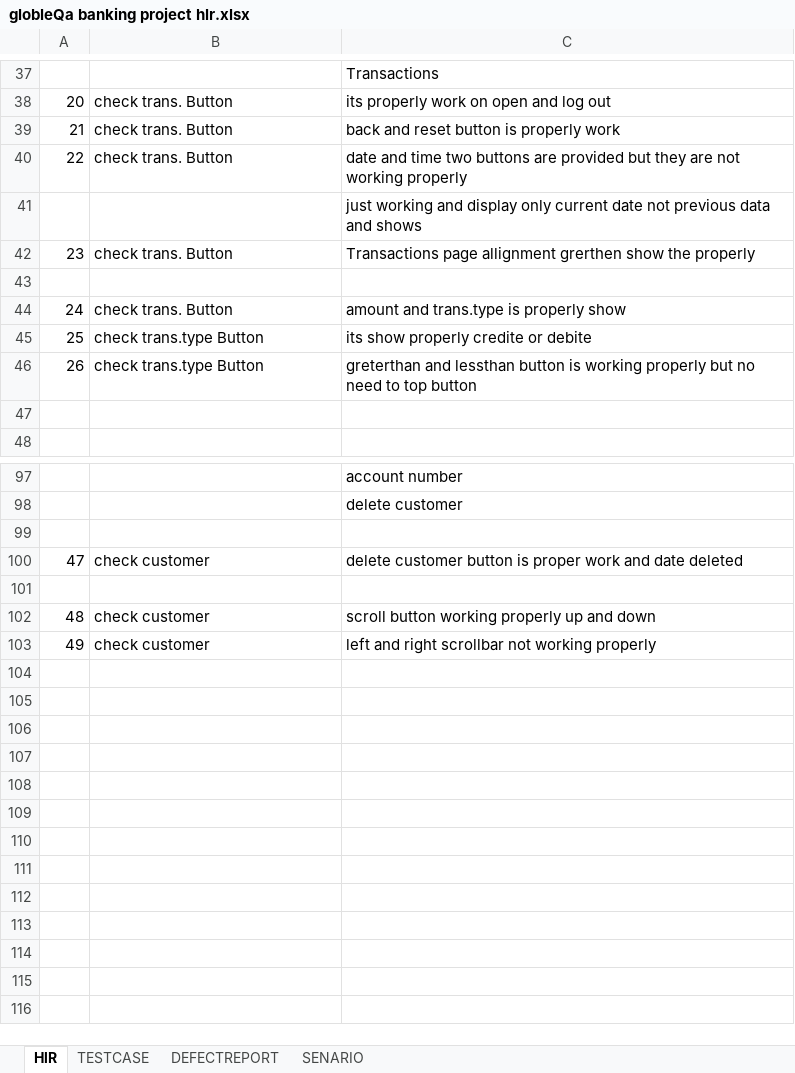
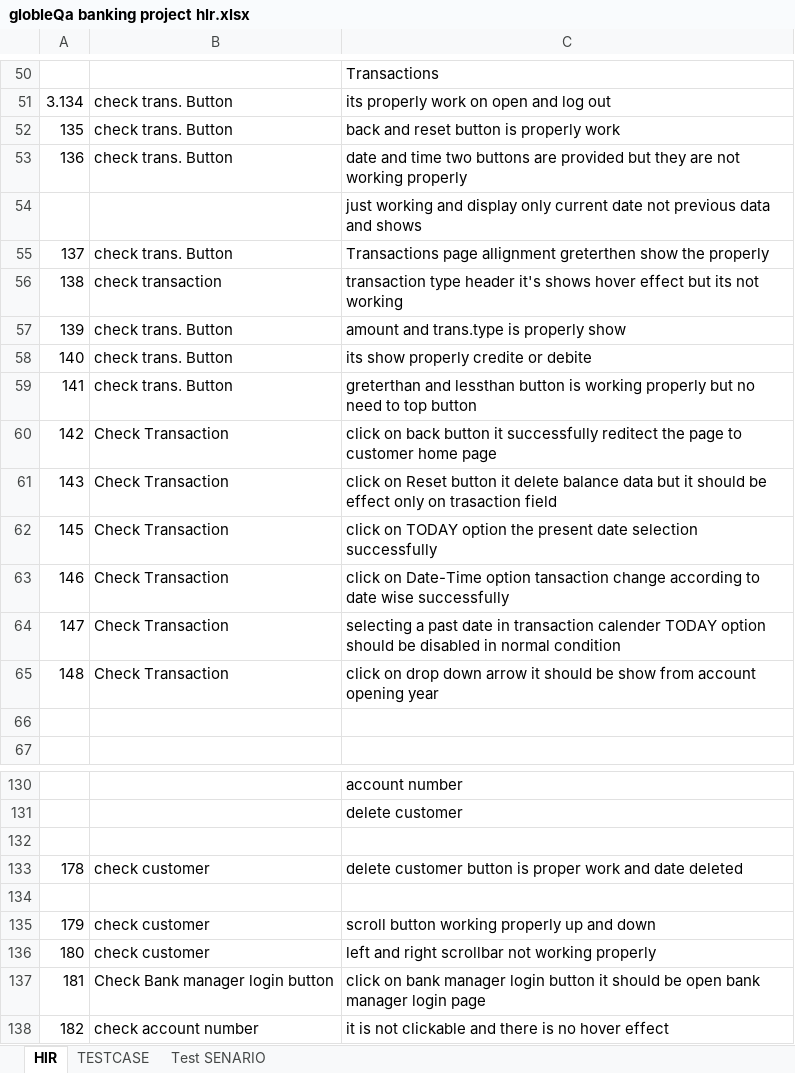
Before and after one commit to Chandniranpariya/project-hlr-, an Excel workbook: globleQa banking project hlr.xlsx, sheet HlR, drawn as a sheet; only a part is shown, gaps mark what is left out; values as stored, in another font and other column widths than the file's, no cell formats; addresses are those after the commit; the diff covers the shown part only; the diff names each change by its address in the sheet, - before the commit and + after, or states it on an @@ line.

```diff
--- a/globleQa banking project hlr.xlsx (sheet HlR)
+++ b/globleQa banking project hlr.xlsx (sheet HlR)
-sheet tab: SENARIO
+sheet tab: Test SENARIO
-sheet tab: DEFECTREPORT
-A51: 20
+A51: 3.134
-A52: 21
+A52: 135
-A53: 22
+A53: 136
-A55: 23
+A55: 137
-C55: …page allignment grerthen show the…
+C55: …page allignment greterthen show the…
-row 56: (empty)
+row 56: 138 | check transaction | transaction type header it's shows hover effect but its not working
-A57: 24
+A57: 139
-A58: 25
+A58: 140
-B58:B59: check trans.type Button
+B58:B59: check trans. Button
-A59: 26
+A59: 141
+row 60: 142 | Check Transaction | click on back button it successfully reditect the page to customer home page
+row 61: 143 | Check Transaction | click on Reset button it delete balance data but it should be effect only on trasaction field
+row 62: 145 | Check Transaction | click on TODAY option the present date selection successfully
+row 63: 146 | Check Transaction | click on Date-Time option tansaction change according to date wise successfully
+row 64: 147 | Check Transaction | selecting a past date in transaction calender TODAY option should be disabled in normal condition
+row 65: 148 | Check Transaction | click on drop down arrow it should be show from account opening year
-A133: 47
+A133: 178
-A135: 48
+A135: 179
-A136: 49
+A136: 180
+row 137: 181 | Check Bank manager login button | click on bank manager login button it should be open bank manager login page
+row 138: 182 | check account number | it is not clickable and there is no hover effect
```
Also changed, not shown: 41 added rows, 14 removed rows, 1 moved row and 51 edited cells elsewhere in this sheet, sheet TESTCASE, sheet Test SENARIO, cell formats.
